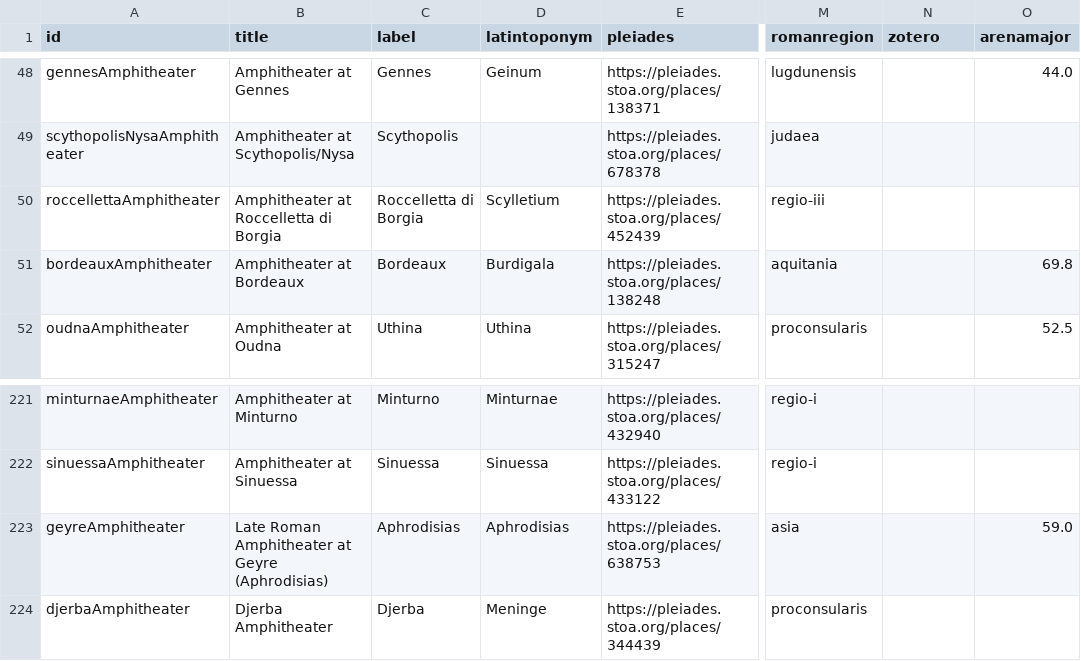
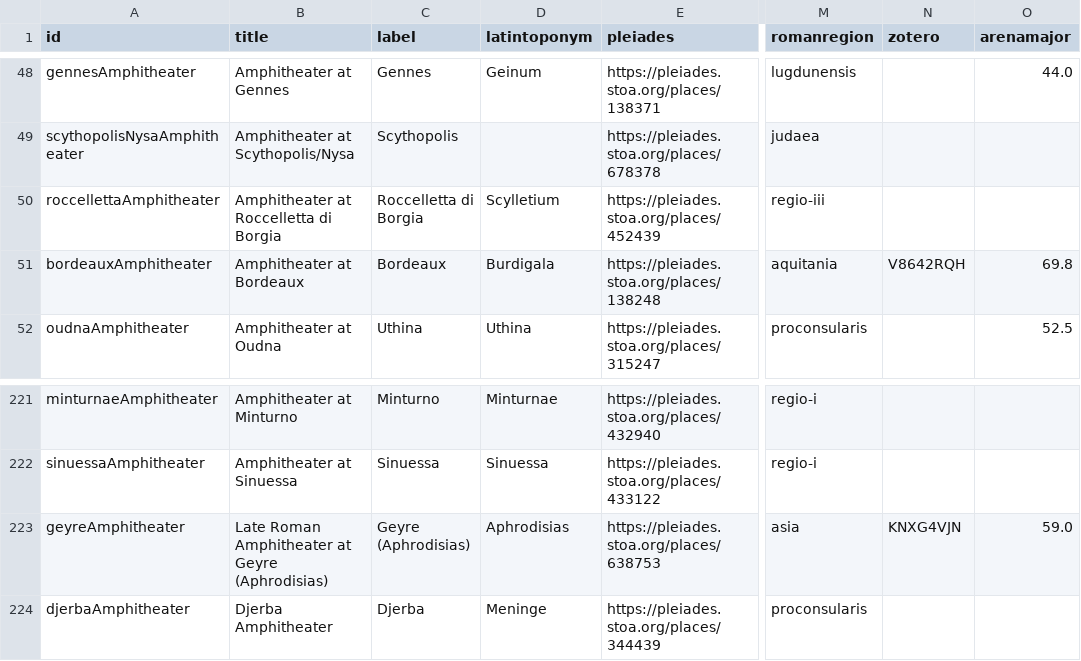
Before and after one commit to roman-amphitheaters/roman-amphitheaters, a CSV file: roman-amphitheaters.csv, drawn as a sheet; only a part is shown, gaps mark what is left out; the diff names each change by its address in the sheet, - before the commit and + after, or states it on an @@ line.

```diff
--- a/roman-amphitheaters.csv
+++ b/roman-amphitheaters.csv
-N51 (zotero): (empty)
+N51 (zotero): V8642RQH
-C223 (label): Aphrodisias
+C223 (label): Geyre (Aphrodisias)
-N223 (zotero): (empty)
+N223 (zotero): KNXG4VJN
```
Also changed, not shown: 3 other files.
